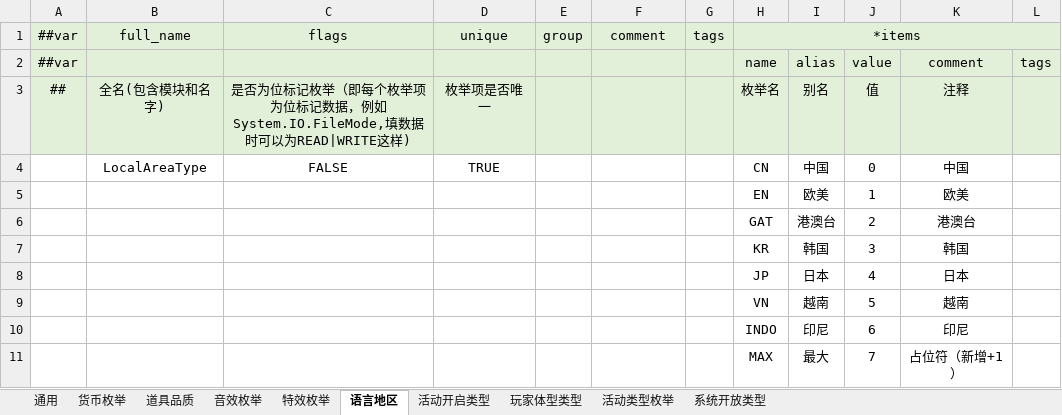
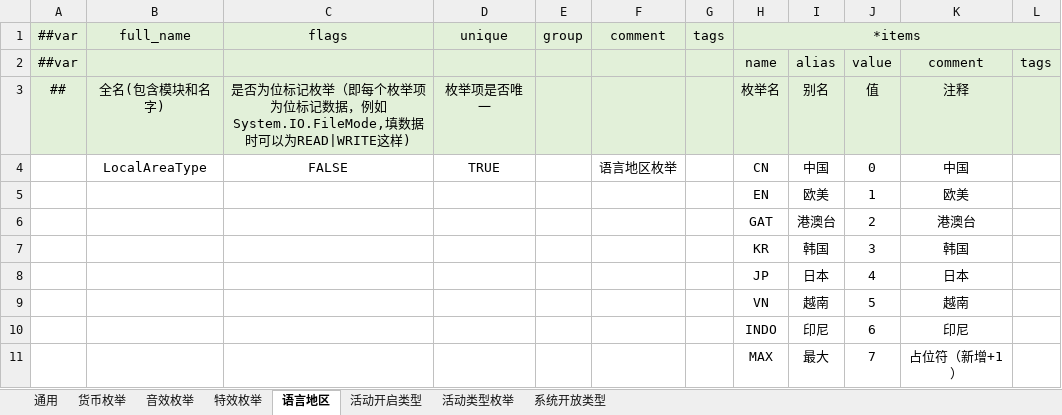
Before and after one commit to AmaniDawn/DGame, an Excel workbook: GameConfig/Datas/Defines/__enums__.xlsx, sheet 语言地区, drawn as a sheet; values as stored, in another font and other column widths than the file's, no borders; the diff names each change by its address in the sheet, - before the commit and + after, or states it on an @@ line.

```diff
--- a/GameConfig/Datas/Defines/__enums__.xlsx (sheet 语言地区)
+++ b/GameConfig/Datas/Defines/__enums__.xlsx (sheet 语言地区)
-sheet tab: 道具品质
-sheet tab: 玩家体型类型
-F4 (comment): (empty)
+F4 (comment): 语言地区枚举
```
Also changed, not shown: sheet 通用, sheet 活动类型枚举, sheet 特效枚举, sheet 音效枚举, sheet 货币枚举, sheet 系统开放类型, 1 more sheet, 10 other files.
